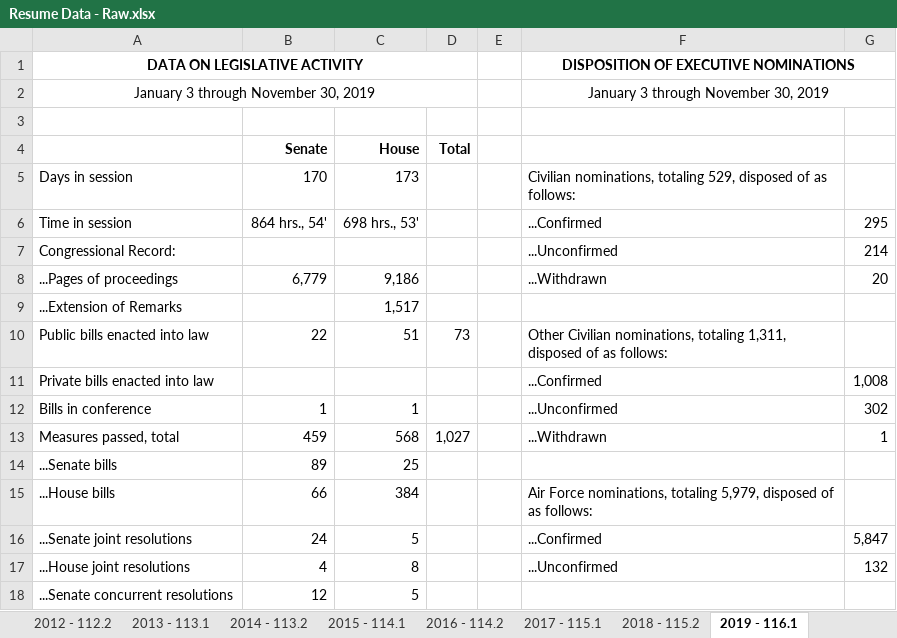
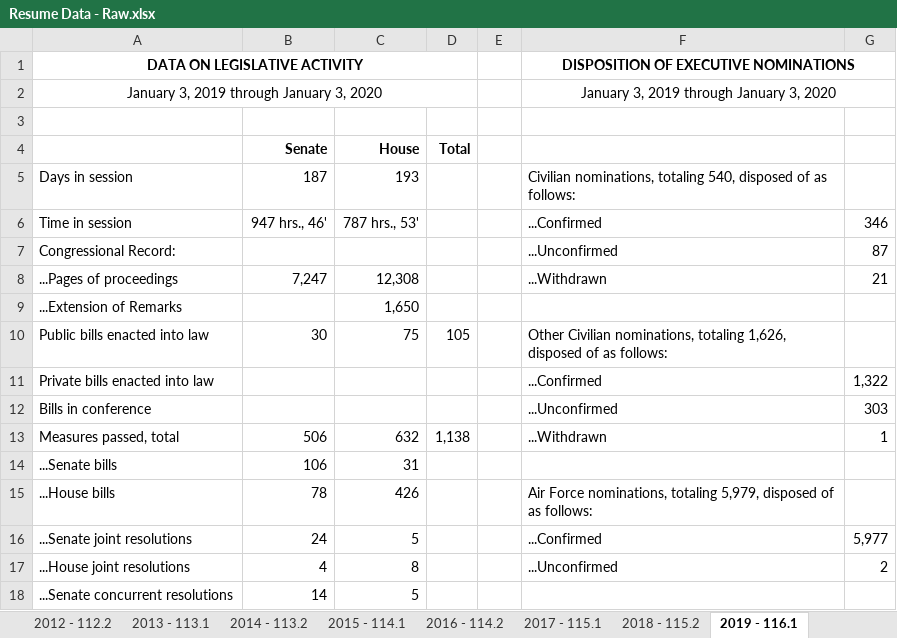
Before and after one commit to tamimcm416/congressional_activity, an Excel workbook: data/Resume Data - Raw.xlsx, sheet 2019 - 116.1, drawn as a sheet; only a part is shown; values as stored, in another font and other column widths than the file's, no borders; removed rows and columns are numbered as before the commit, all else as after; the diff covers the shown part only; the diff names each change by its address in the sheet, - before the commit and + after, or states it on an @@ line.

```diff
--- a/data/Resume Data - Raw.xlsx (sheet 2019 - 116.1)
+++ b/data/Resume Data - Raw.xlsx (sheet 2019 - 116.1)
-row 2: January 3 through November 30, 2019 |  |  |  |  | January 3 through November 30, 2019
+row 2: January 3, 2019 through January 3, 2020 |  |  |  |  | January 3, 2019 through January 3, 2020
-B5 (Senate): 170
+B5 (Senate): 187
-C5 (House): 173
+C5 (House): 193
-F5: …nominations, totaling 529, disposed of…
+F5: …nominations, totaling 540, disposed of…
-B6 (Senate): 864 hrs., 54'
+B6 (Senate): 947 hrs., 46'
-C6 (House): 698 hrs., 53'
+C6 (House): 787 hrs., 53'
-G6: 295
+G6: 346
-G7: 214
+G7: 87
-B8 (Senate): 6,779
+B8 (Senate): 7,247
-C8 (House): 9,186
+C8 (House): 12,308
-G8: 20
+G8: 21
-C9 (House): 1,517
+C9 (House): 1,650
-B10 (Senate): 22
+B10 (Senate): 30
-C10 (House): 51
+C10 (House): 75
-D10 (Total): 73
+D10 (Total): 105
-F10: …nominations, totaling 1,311, disposed of…
+F10: …nominations, totaling 1,626, disposed of…
-G11: 1,008
+G11: 1,322
-B12 (Senate): 1
+B12 (Senate): (empty)
-C12 (House): 1
+C12 (House): (empty)
-G12: 302
+G12: 303
-B13 (Senate): 459
+B13 (Senate): 506
-C13 (House): 568
+C13 (House): 632
-D13 (Total): 1,027
+D13 (Total): 1,138
-B14 (Senate): 89
+B14 (Senate): 106
-C14 (House): 25
+C14 (House): 31
-B15 (Senate): 66
+B15 (Senate): 78
-C15 (House): 384
+C15 (House): 426
-G16: 5,847
+G16: 5,977
-G17: 132
+G17: 2
-B18 (Senate): 12
+B18 (Senate): 14
```
Also changed, not shown: 41 edited cells elsewhere in this sheet, sheet 2012 - 112.2, sheet 2009 - 111.1, sheet 2017 - 115.1, sheet 2015 - 114.1, sheet 2013 - 113.1, sheet 2018 - 115.2, 28 more sheets, data/Resume Data - Scrubbed.xlsx.
